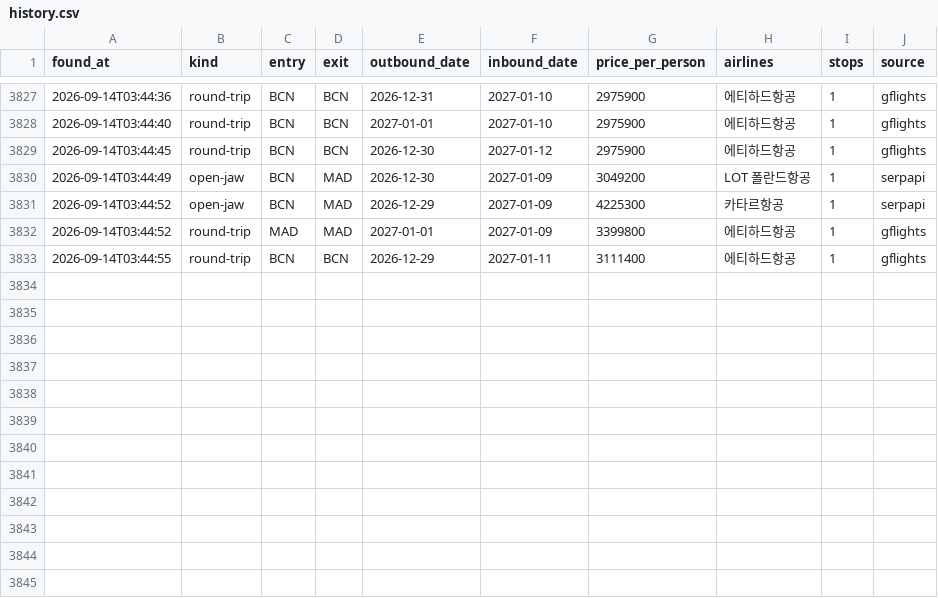
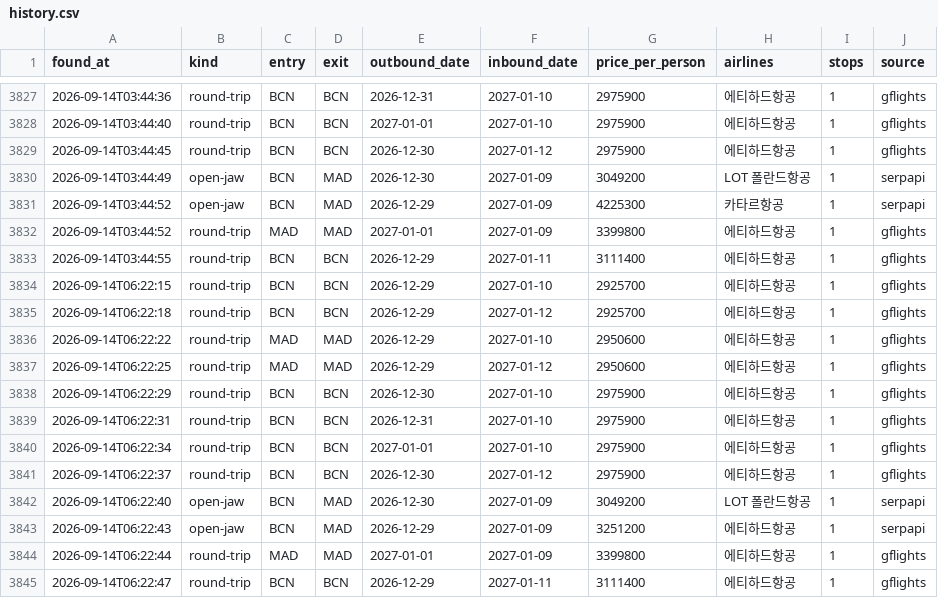
Before and after one commit to hong4137/flight-interest, a CSV file: data/history.csv, drawn as a sheet; only a part is shown, gaps mark what is left out; the diff names each change by its address in the sheet, - before the commit and + after, or states it on an @@ line.

```diff
--- a/data/history.csv
+++ b/data/history.csv
+row 3834: 2026-09-14T06:22:15 | round-trip | BCN | BCN | 2026-12-29 | 2027-01-10 | 2925700 | 에티하드항공 | 1 | gflights
+row 3835: 2026-09-14T06:22:18 | round-trip | BCN | BCN | 2026-12-29 | 2027-01-12 | 2925700 | 에티하드항공 | 1 | gflights
+row 3836: 2026-09-14T06:22:22 | round-trip | MAD | MAD | 2026-12-29 | 2027-01-10 | 2950600 | 에티하드항공 | 1 | gflights
+row 3837: 2026-09-14T06:22:25 | round-trip | MAD | MAD | 2026-12-29 | 2027-01-12 | 2950600 | 에티하드항공 | 1 | gflights
+row 3838: 2026-09-14T06:22:29 | round-trip | BCN | BCN | 2026-12-30 | 2027-01-10 | 2975900 | 에티하드항공 | 1 | gflights
+row 3839: 2026-09-14T06:22:31 | round-trip | BCN | BCN | 2026-12-31 | 2027-01-10 | 2975900 | 에티하드항공 | 1 | gflights
+row 3840: 2026-09-14T06:22:34 | round-trip | BCN | BCN | 2027-01-01 | 2027-01-10 | 2975900 | 에티하드항공 | 1 | gflights
+row 3841: 2026-09-14T06:22:37 | round-trip | BCN | BCN | 2026-12-30 | 2027-01-12 | 2975900 | 에티하드항공 | 1 | gflights
+row 3842: 2026-09-14T06:22:40 | open-jaw | BCN | MAD | 2026-12-30 | 2027-01-09 | 3049200 | LOT 폴란드항공 | 1 | serpapi
+row 3843: 2026-09-14T06:22:43 | open-jaw | BCN | MAD | 2026-12-29 | 2027-01-09 | 3251200 | 에티하드항공 | 1 | serpapi
+row 3844: 2026-09-14T06:22:44 | round-trip | MAD | MAD | 2027-01-01 | 2027-01-09 | 3399800 | 에티하드항공 | 1 | gflights
+row 3845: 2026-09-14T06:22:47 | round-trip | BCN | BCN | 2026-12-29 | 2027-01-11 | 3111400 | 에티하드항공 | 1 | gflights
```
Also changed, not shown: 1 other file.
